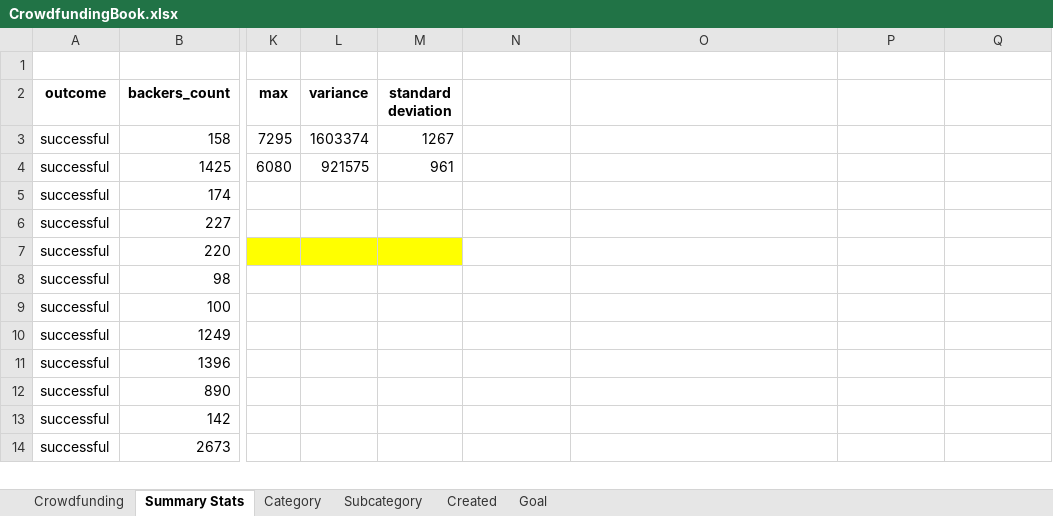
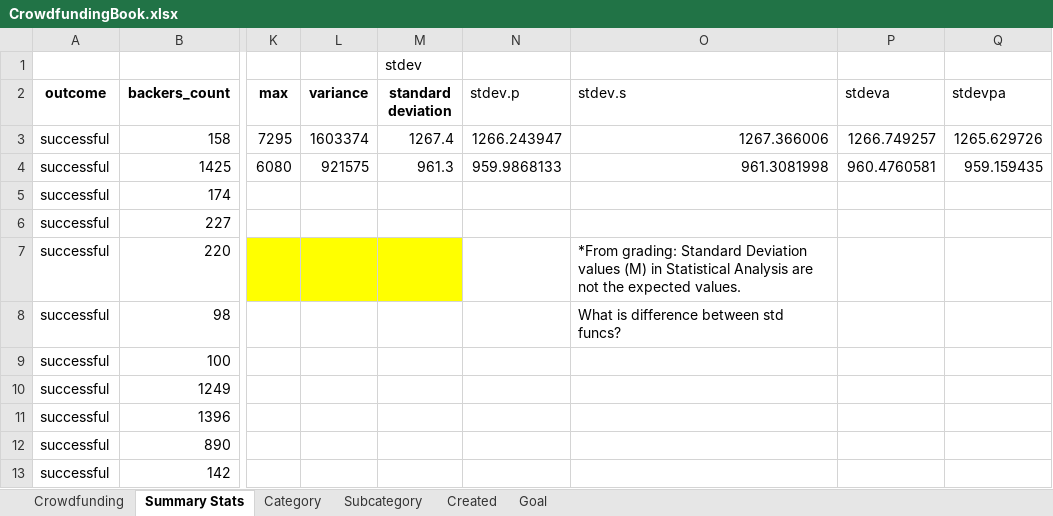
Before and after one commit to 4a6166/Mod1_Challenge, an Excel workbook: CrowdfundingBook.xlsx, sheet Summary Stats, drawn as a sheet; only a part is shown, gaps mark what is left out; the shorter side is filled out with more unchanged rows; values as stored, in another font and other column widths than the file's, no borders; charts and pictures and conditional formats not drawn; the diff names each change by its address in the sheet, - before the commit and + after, or states it on an @@ line.

```diff
--- a/CrowdfundingBook.xlsx (sheet Summary Stats)
+++ b/CrowdfundingBook.xlsx (sheet Summary Stats)
-M1 (standard deviation): (empty)
+M1 (standard deviation): stdev
-N2: (empty)
+N2: stdev.p
-O2: (empty)
+O2: stdev.s
-P2: (empty)
+P2: stdeva
-Q2: (empty)
+Q2: stdevpa
-M3 (standard deviation): 1267
+M3 (standard deviation): 1267.4
-N3 (stdev.p): (empty)
+N3 (stdev.p): 1266.243947
-O3 (stdev.s): (empty)
+O3 (stdev.s): 1267.366006
-P3 (stdeva): (empty)
+P3 (stdeva): 1266.749257
-Q3 (stdevpa): (empty)
+Q3 (stdevpa): 1265.629726
-M4 (standard deviation): 961
+M4 (standard deviation): 961.3
-N4 (stdev.p): (empty)
+N4 (stdev.p): 959.9868133
-O4 (stdev.s): (empty)
+O4 (stdev.s): 961.3081998
-P4 (stdeva): (empty)
+P4 (stdeva): 960.4760581
-Q4 (stdevpa): (empty)
+Q4 (stdevpa): 959.159435
-O7 (stdev.s): (empty)
+O7 (stdev.s): *From grading: Standard Deviation values (M) in Statistical Analysis are not the expected values.
-O8 (stdev.s): (empty)
+O8 (stdev.s): What is difference between std funcs?
```
Also changed, not shown: charts or pictures, 1 other file.
